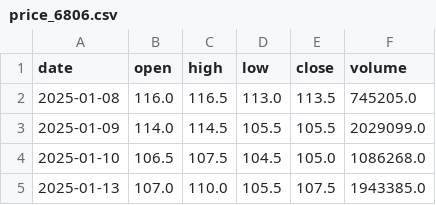
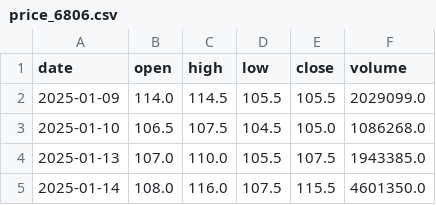
Before and after one commit to yang214639/tw-stock-daily, a CSV file: data/price_6806.csv, drawn as a sheet; only a part is shown; the shorter side is filled out with more unchanged rows.

Commit message:
data: 2026-09-21 23:38 UTC 盤勢資料更新

```diff
--- a/data/price_6806.csv
+++ b/data/price_6806.csv
@@ -1,3 +1,2 @@
 date,open,high,low,close,volume
-2025-01-08,116.0,116.5,113.0,113.5,745205.0
 2025-01-09,114.0,114.5,105.5,105.5,2029099.0
```
Also changed, not shown: data/price_2303.csv, data/price_2308.csv, 36 other files.
